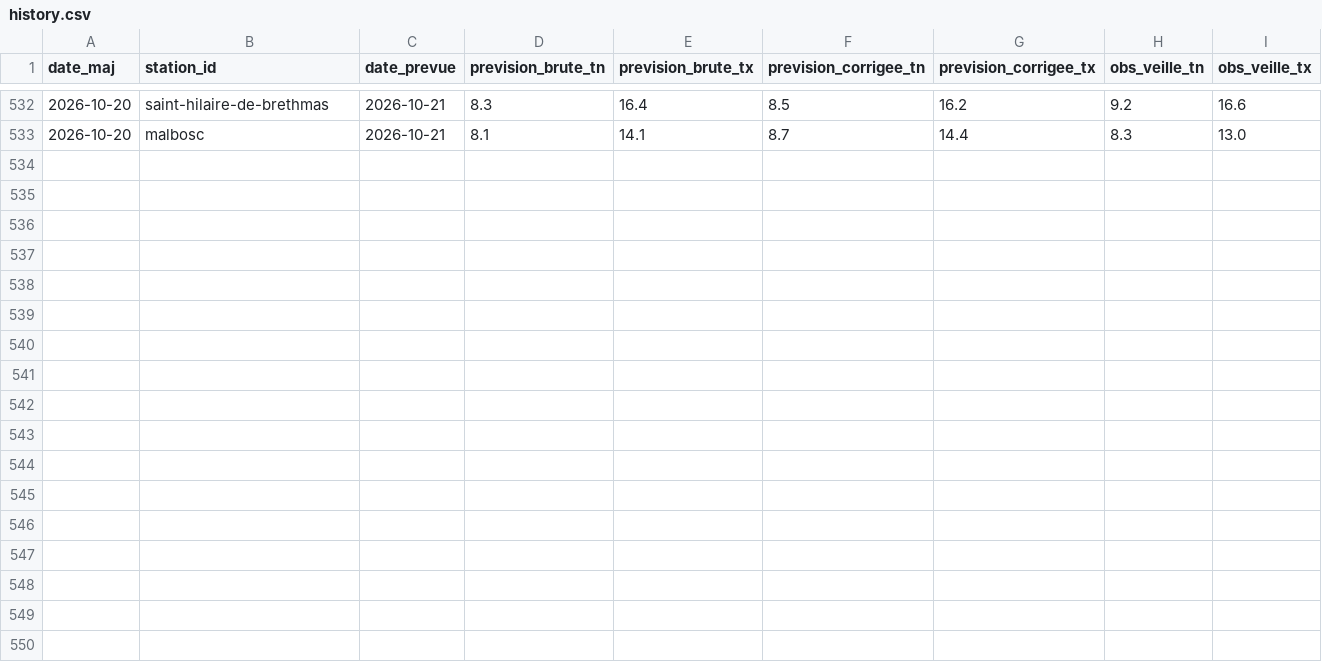
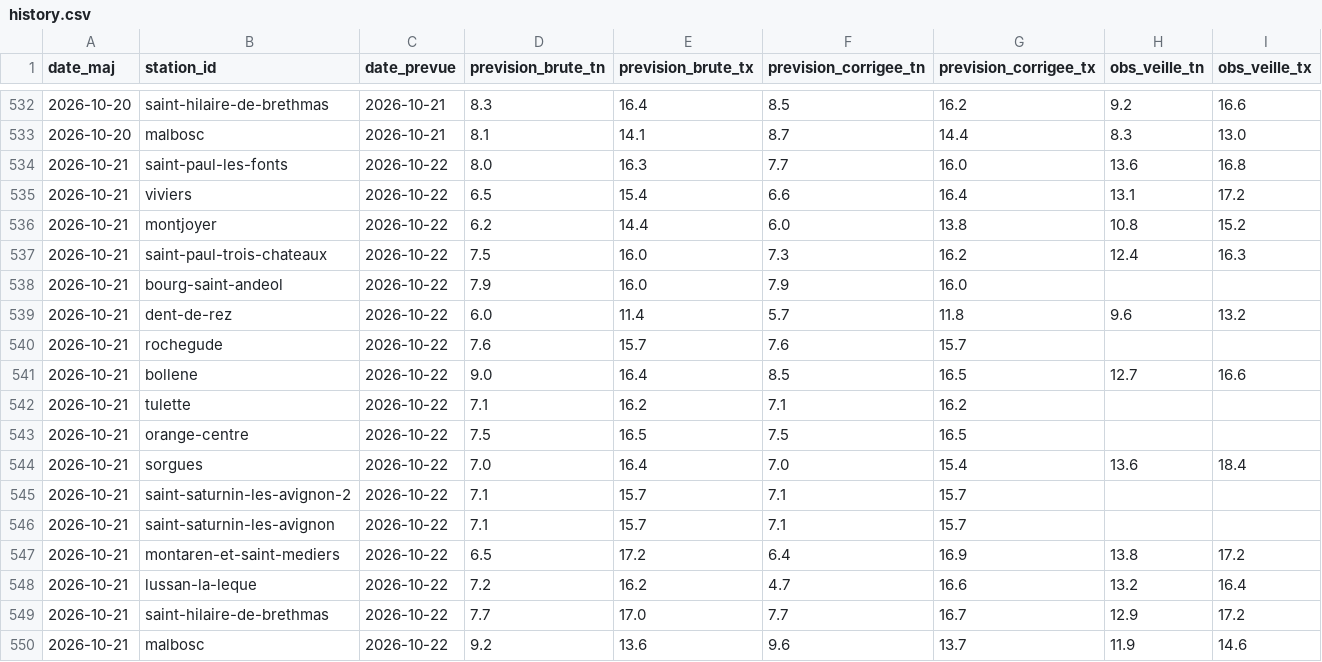
Before and after one commit to cedfavand-ops/gard-meteo, a CSV file: data/history.csv, drawn as a sheet; only a part is shown, gaps mark what is left out; the diff names each change by its address in the sheet, - before the commit and + after, or states it on an @@ line.

Commit message:
Mise a jour prevision automatique

```diff
--- a/data/history.csv
+++ b/data/history.csv
+row 534: 2026-10-21 | saint-paul-les-fonts | 2026-10-22 | 8.0 | 16.3 | 7.7 | 16.0 | 13.6 | 16.8
+row 535: 2026-10-21 | viviers | 2026-10-22 | 6.5 | 15.4 | 6.6 | 16.4 | 13.1 | 17.2
+row 536: 2026-10-21 | montjoyer | 2026-10-22 | 6.2 | 14.4 | 6.0 | 13.8 | 10.8 | 15.2
+row 537: 2026-10-21 | saint-paul-trois-chateaux | 2026-10-22 | 7.5 | 16.0 | 7.3 | 16.2 | 12.4 | 16.3
+row 538: 2026-10-21 | bourg-saint-andeol | 2026-10-22 | 7.9 | 16.0 | 7.9 | 16.0
+row 539: 2026-10-21 | dent-de-rez | 2026-10-22 | 6.0 | 11.4 | 5.7 | 11.8 | 9.6 | 13.2
+row 540: 2026-10-21 | rochegude | 2026-10-22 | 7.6 | 15.7 | 7.6 | 15.7
+row 541: 2026-10-21 | bollene | 2026-10-22 | 9.0 | 16.4 | 8.5 | 16.5 | 12.7 | 16.6
+row 542: 2026-10-21 | tulette | 2026-10-22 | 7.1 | 16.2 | 7.1 | 16.2
+row 543: 2026-10-21 | orange-centre | 2026-10-22 | 7.5 | 16.5 | 7.5 | 16.5
+row 544: 2026-10-21 | sorgues | 2026-10-22 | 7.0 | 16.4 | 7.0 | 15.4 | 13.6 | 18.4
+row 545: 2026-10-21 | saint-saturnin-les-avignon-2 | 2026-10-22 | 7.1 | 15.7 | 7.1 | 15.7
+row 546: 2026-10-21 | saint-saturnin-les-avignon | 2026-10-22 | 7.1 | 15.7 | 7.1 | 15.7
+row 547: 2026-10-21 | montaren-et-saint-mediers | 2026-10-22 | 6.5 | 17.2 | 6.4 | 16.9 | 13.8 | 17.2
+row 548: 2026-10-21 | lussan-la-leque | 2026-10-22 | 7.2 | 16.2 | 4.7 | 16.6 | 13.2 | 16.4
+row 549: 2026-10-21 | saint-hilaire-de-brethmas | 2026-10-22 | 7.7 | 17.0 | 7.7 | 16.7 | 12.9 | 17.2
+row 550: 2026-10-21 | malbosc | 2026-10-22 | 9.2 | 13.6 | 9.6 | 13.7 | 11.9 | 14.6
```
Also changed, not shown: 3 other files.
